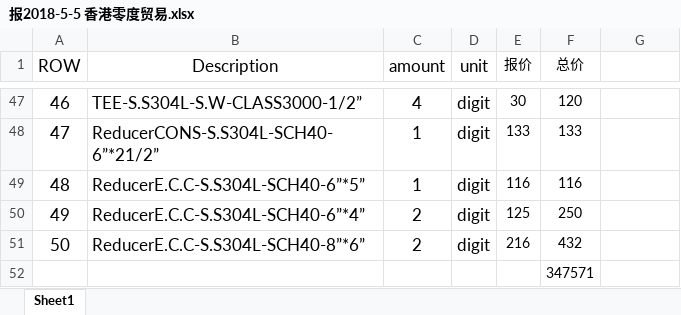
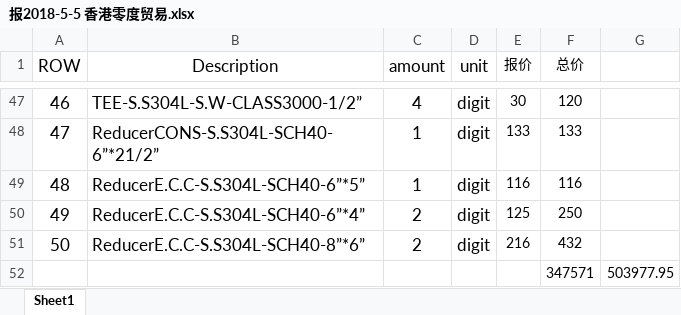
Before and after one commit to yongzhixu/ODO, an Excel workbook: Iran/Iran_Shahram/2018/001-Pipe project/供货商/20180505---沧州，13315798796，沧州金庆管件制造/报2018-5-5 香港零度贸易.xlsx, sheet Sheet1, drawn as a sheet; only a part is shown, gaps mark what is left out; values as stored, in another font and other column widths than the file's, no borders; the diff names each change by its address in the sheet, - before the commit and + after, or states it on an @@ line.

```diff
--- a/Iran/Iran_Shahram/2018/001-Pipe project/供货商/20180505---沧州，13315798796，沧州金庆管件制造/报2018-5-5 香港零度贸易.xlsx (sheet Sheet1)
+++ b/Iran/Iran_Shahram/2018/001-Pipe project/供货商/20180505---沧州，13315798796，沧州金庆管件制造/报2018-5-5 香港零度贸易.xlsx (sheet Sheet1)
-G52: (empty)
+G52: 503977.95
```
Also changed, not shown: Iran/Iran_Shahram/2018/001-Pipe project/shahram/pipe quotation_2018-05-05.xlsx, 1 other file.
